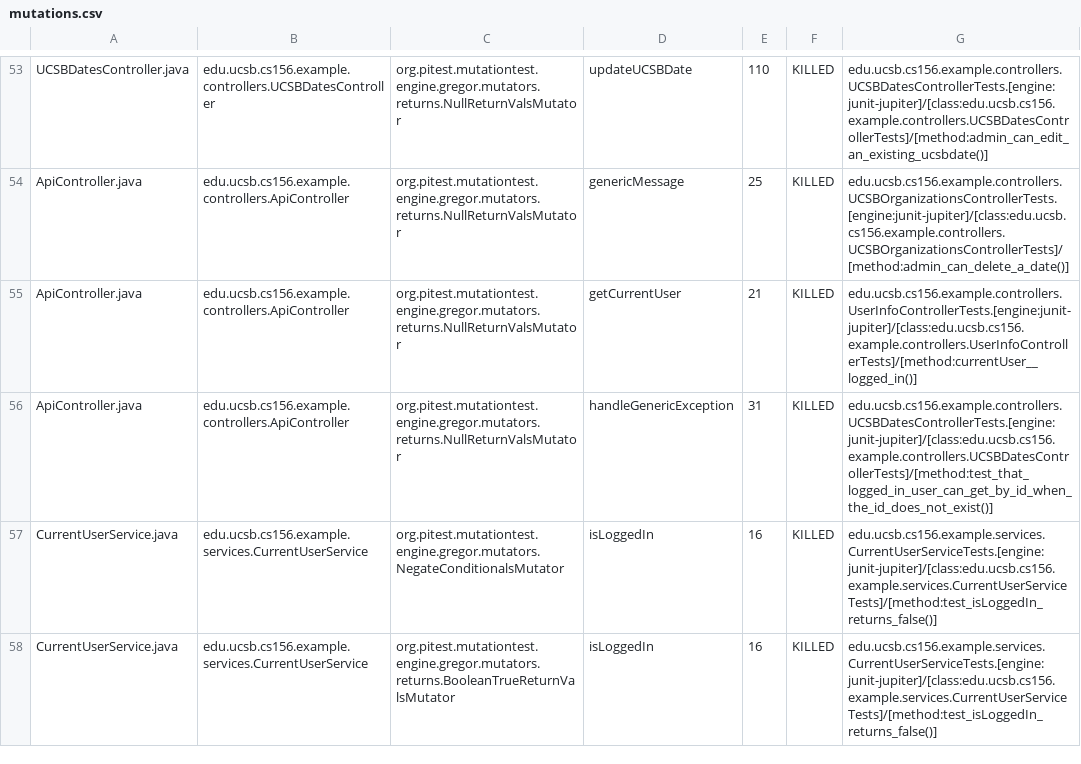
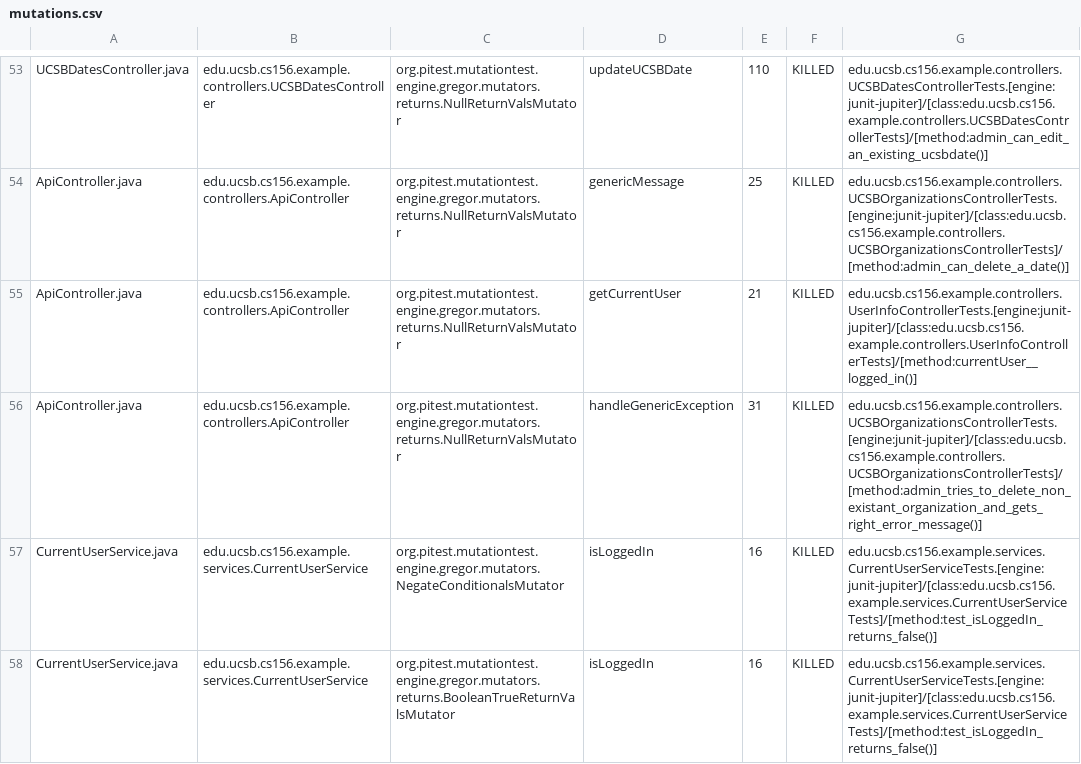
Before and after one commit to ucsb-cs156-w24/team03-w24-4pm-3, a CSV file: prs/110/pitest/mutations.csv, drawn as a sheet; only a part is shown, gaps mark what is left out.

Commit message:
Deploying to gh-pages from @ ucsb-cs156-w24/team03-w24-4pm-3@1100e2eb61a3e424e753d5f78c5a6be2659ede52 🚀

```diff
--- a/prs/110/pitest/mutations.csv
+++ b/prs/110/pitest/mutations.csv
@@ -55,3 +55,3 @@ ApiController.java,edu.ucsb.cs156.example.controllers.ApiController,org.pitest.m
 ApiController.java,edu.ucsb.cs156.example.controllers.ApiController,org.pitest.mutationtest.engine.gregor.mutators.returns.NullReturnValsMutator,getCurrentUser,21,KILLED,edu.ucsb.cs156.example.controllers.UserInfoControllerTests.[engine:junit-jupiter]/[class:edu.ucsb.cs156.example.controllers.UserInfoControllerTests]/[method:currentUser__logged_in()]
-ApiController.java,edu.ucsb.cs156.example.controllers.ApiController,org.pitest.mutationtest.engine.gregor.mutators.returns.NullReturnValsMutator,handleGenericException,31,KILLED,edu.ucsb.cs156.example.controllers.UCSBDatesControllerTests.[engine:junit-jupiter]/[class:edu.ucsb.cs156.example.controllers.UCSBDatesControllerTests]/[method:test_that_logged_in_user_can_get_by_id_when_the_id_does_not_exist()]
+ApiController.java,edu.ucsb.cs156.example.controllers.ApiController,org.pitest.mutationtest.engine.gregor.mutators.returns.NullReturnValsMutator,handleGenericException,31,KILLED,edu.ucsb.cs156.example.controllers.UCSBOrganizationsControllerTests.[engine:junit-jupiter]/[class:edu.ucsb.cs156.example.controllers.UCSBOrganizationsControllerTests]/[method:admin_tries_to_delete_non_existant_organization_and_gets_right_error_message()]
 CurrentUserService.java,edu.ucsb.cs156.example.services.CurrentUserService,org.pitest.mutationtest.engine.gregor.mutators.NegateConditionalsMutator,isLoggedIn,16,KILLED,edu.ucsb.cs156.example.services.CurrentUserServiceTests.[engine:junit-jupiter]/[class:edu.ucsb.cs156.example.services.CurrentUserServiceTests]/[method:test_isLoggedIn_returns_false()]
```
Also changed, not shown: 12 other files.
